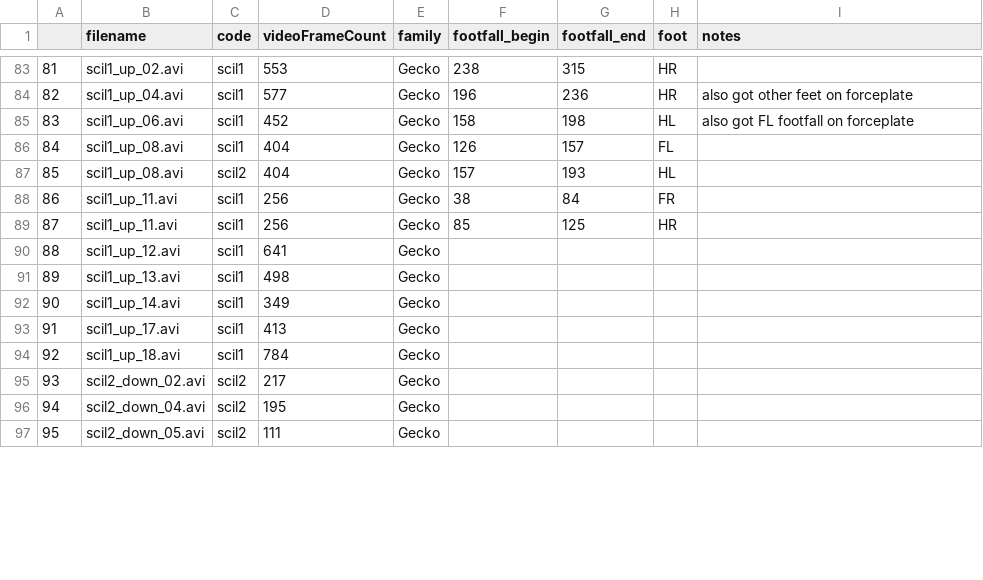
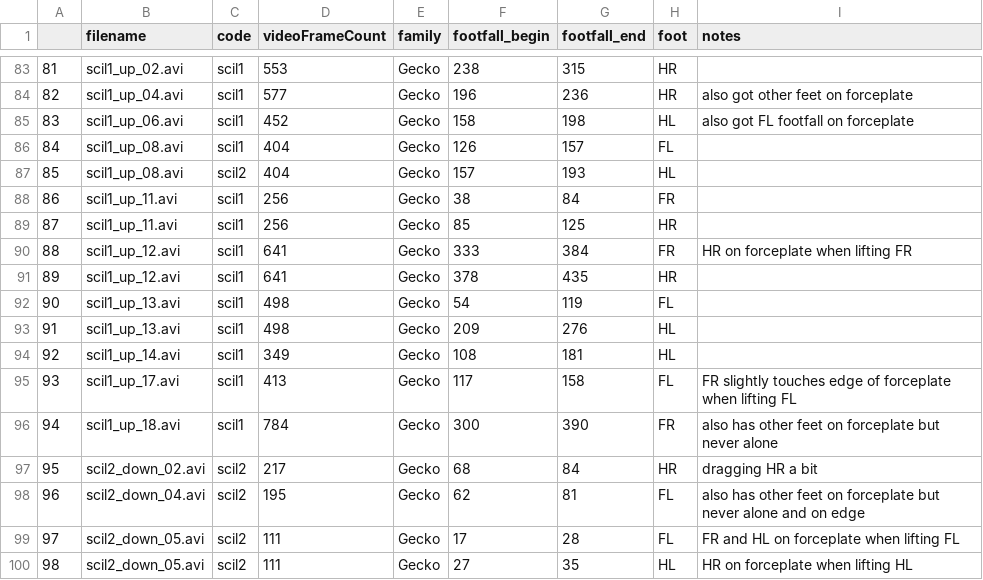
Before and after one commit to JojoReikun/ClimbingLizardForceAnalysis, a CSV file: lizard_forceAnalysis_files/Gecko02/Gecko02_forceAnalysis.csv, drawn as a sheet; only a part is shown, gaps mark what is left out; addresses are those after the commit; the diff covers the shown part only; the diff names each change by its address in the sheet, - before the commit and + after, or states it on an @@ line.

Commit message:
continued adding footfall frames to Gecko02

```diff
--- a/lizard_forceAnalysis_files/Gecko02/Gecko02_forceAnalysis.csv
+++ b/lizard_forceAnalysis_files/Gecko02/Gecko02_forceAnalysis.csv
+row 90: 88 | scil1_up_12.avi | scil1 | 641 | Gecko | 333 | 384 | FR | HR on forceplate when lifting FR
@@ column A renumbered from row 91 down @@
-F91 (footfall_begin): (empty)
+F91 (footfall_begin): 378
-G91 (footfall_end): (empty)
+G91 (footfall_end): 435
-H91 (foot): (empty)
+H91 (foot): HR
-F92 (footfall_begin): (empty)
+F92 (footfall_begin): 54
-G92 (footfall_end): (empty)
+G92 (footfall_end): 119
-H92 (foot): (empty)
+H92 (foot): FL
+row 93: 91 | scil1_up_13.avi | scil1 | 498 | Gecko | 209 | 276 | HL
-F94 (footfall_begin): (empty)
+F94 (footfall_begin): 108
-G94 (footfall_end): (empty)
+G94 (footfall_end): 181
-H94 (foot): (empty)
+H94 (foot): HL
-F95 (footfall_begin): (empty)
+F95 (footfall_begin): 117
-G95 (footfall_end): (empty)
+G95 (footfall_end): 158
-H95 (foot): (empty)
+H95 (foot): FL
-I95 (notes): (empty)
+I95 (notes): FR slightly touches edge of forceplate when lifting FL
-F96 (footfall_begin): (empty)
+F96 (footfall_begin): 300
-G96 (footfall_end): (empty)
+G96 (footfall_end): 390
-H96 (foot): (empty)
+H96 (foot): FR
-I96 (notes): (empty)
+I96 (notes): also has other feet on forceplate but never alone
-F97 (footfall_begin): (empty)
+F97 (footfall_begin): 68
-G97 (footfall_end): (empty)
+G97 (footfall_end): 84
-H97 (foot): (empty)
+H97 (foot): HR
-I97 (notes): (empty)
+I97 (notes): dragging HR a bit
-F98 (footfall_begin): (empty)
+F98 (footfall_begin): 62
-G98 (footfall_end): (empty)
+G98 (footfall_end): 81
-H98:H99 (foot): (empty)
+H98:H99 (foot): FL
-I98 (notes): (empty)
+I98 (notes): also has other feet on forceplate but never alone and on edge
-F99 (footfall_begin): (empty)
+F99 (footfall_begin): 17
-G99 (footfall_end): (empty)
+G99 (footfall_end): 28
-I99 (notes): (empty)
+I99 (notes): FR and HL on forceplate when lifting FL
+row 100: 98 | scil2_down_05.avi | scil2 | 111 | Gecko | 27 | 35 | HL | HR on forceplate when lifting HL
```
Also changed, not shown: 1 added row and 67 edited cells elsewhere in this file.
